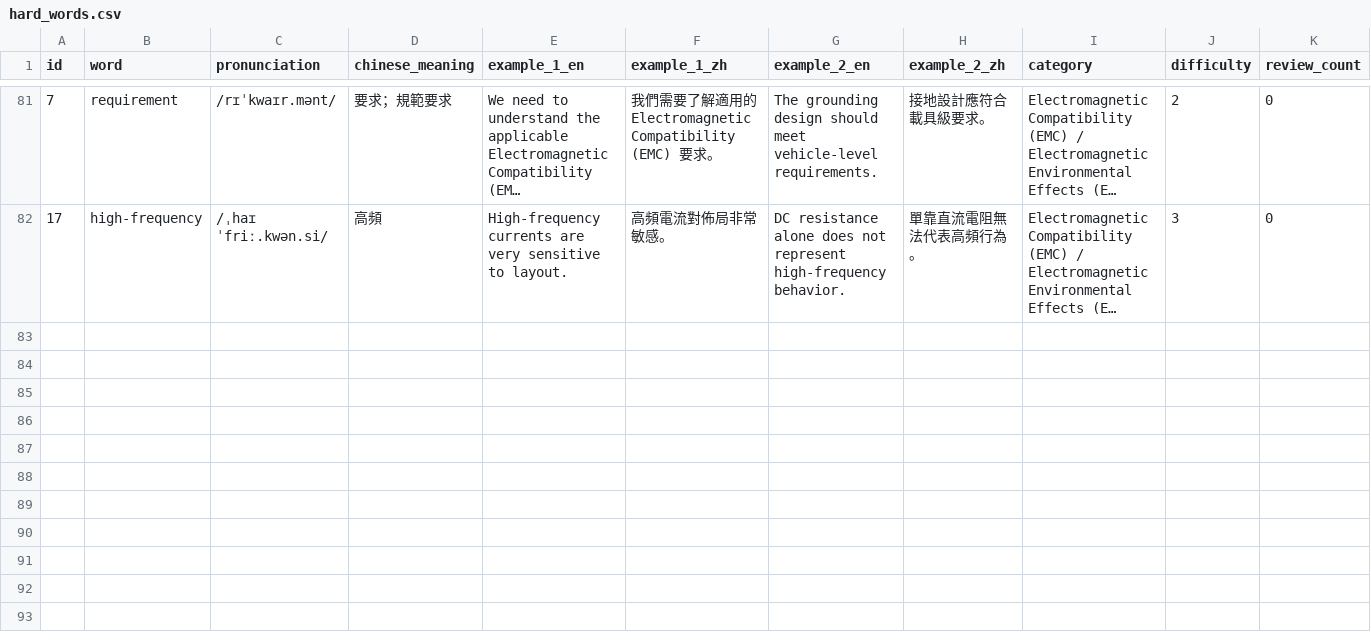
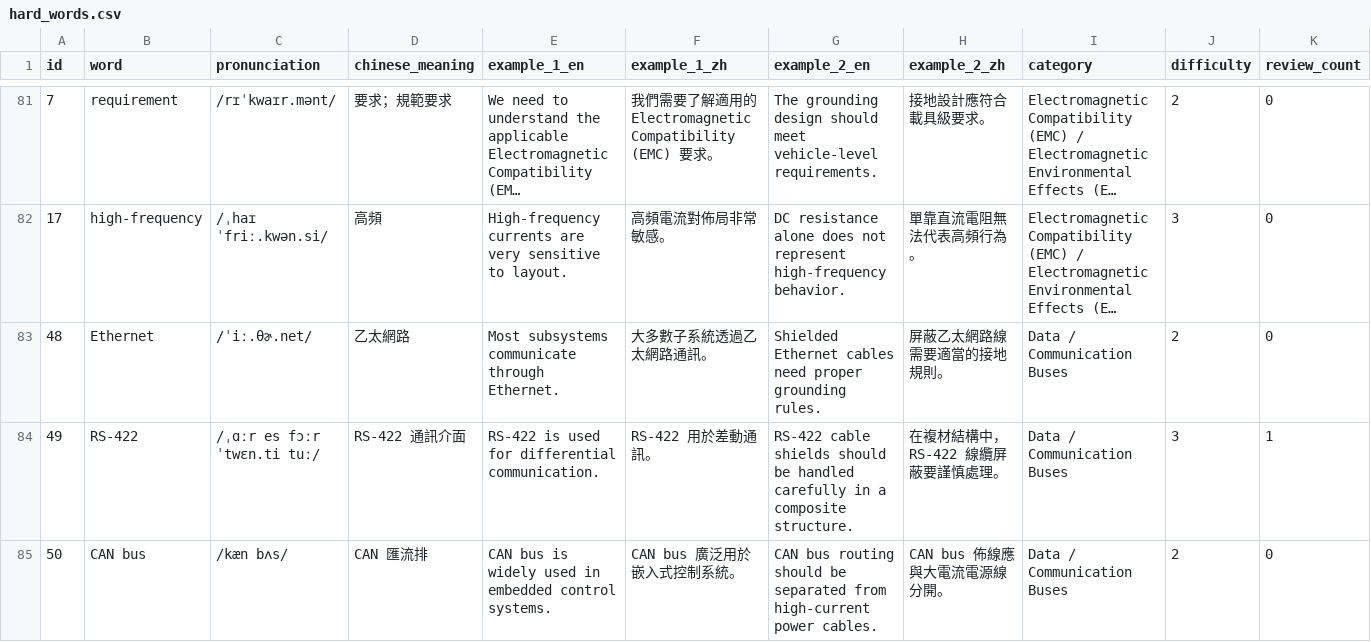
Before and after one commit to Aix-Xquall/EVD_Vocabulary, a CSV file: vocabulary/hard_words.csv, drawn as a sheet; only a part is shown, gaps mark what is left out; long unchanged cells end in …; rows hold the shown columns only; the diff covers the shown part only; the diff names each change by its address in the sheet, - before the commit and + after, or states it on an @@ line.

```diff
--- a/vocabulary/hard_words.csv
+++ b/vocabulary/hard_words.csv
+row 83: 48 | Ethernet | /ˈiː.θɚ.net/ | 乙太網路 | Most subsystems communicate through Ethernet. | 大多數子系統透過乙太網路通訊。 | Shielded Ethernet cables need proper grounding rules. | 屏蔽乙太網路線需要適當的接地規則。 | Data / Communication Buses | 2 | 0
+row 84: 49 | RS-422 | /ˌɑːr es fɔːr ˈtwɛn.ti tuː/ | RS-422 通訊介面 | RS-422 is used for differential communication. | RS-422 用於差動通訊。 | RS-422 cable shields should be handled carefully in a composite structure. | 在複材結構中，RS-422 線纜屏蔽要謹慎處理。 | Data / Communication Buses | 3 | 1
+row 85: 50 | CAN bus | /kæn bʌs/ | CAN 匯流排 | CAN bus is widely used in embedded control systems. | CAN bus 廣泛用於嵌入式控制系統。 | CAN bus routing should be separated from high-current power cables. | CAN bus 佈線應與大電流電源線分開。 | Data / Communication Buses | 2 | 0
```
Also changed, not shown: 9 added rows and 2 edited cells elsewhere in this file, 3 other files.
